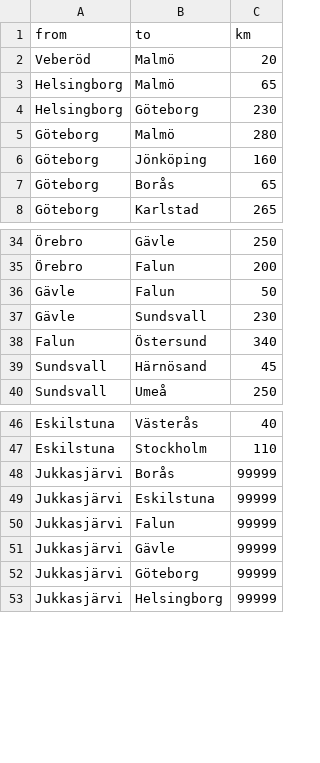
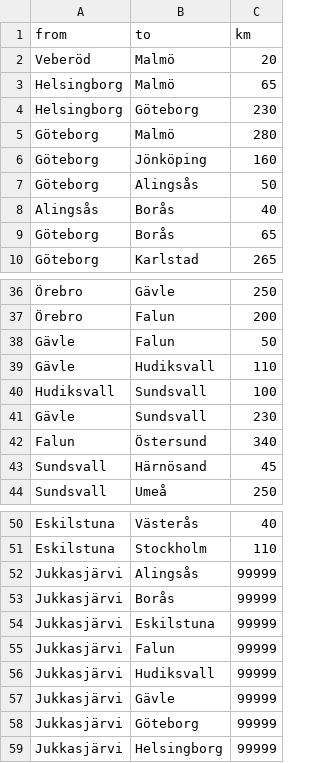
Before and after one commit to marcusjobb/scantrack-demo, a CSV file: data/cities.csv, drawn as a sheet; only a part is shown, gaps mark what is left out; the diff names each change by its address in the sheet, - before the commit and + after, or states it on an @@ line.

```diff
--- a/data/cities.csv
+++ b/data/cities.csv
+row 7: Göteborg | Alingsås | 50
+row 8: Alingsås | Borås | 40
+row 39: Gävle | Hudiksvall | 110
+row 40: Hudiksvall | Sundsvall | 100
+row 52: Jukkasjärvi | Alingsås | 99999
+row 56: Jukkasjärvi | Hudiksvall | 99999
```
